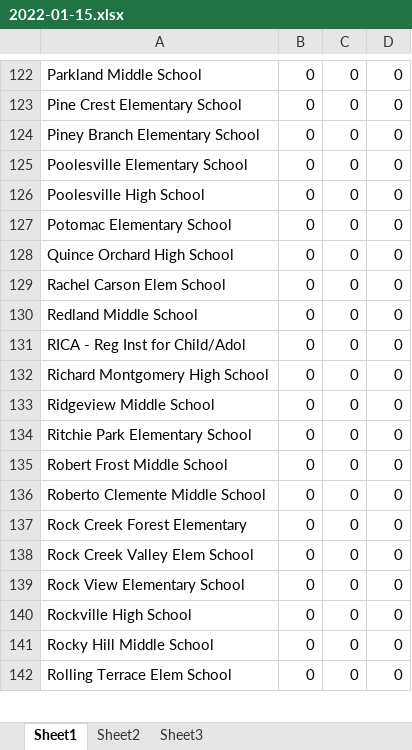
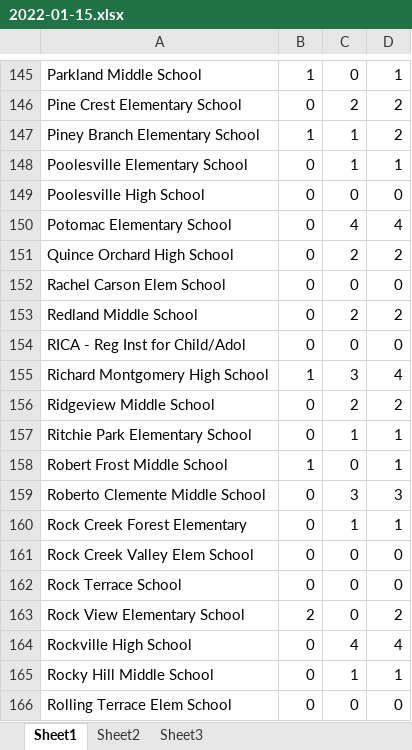
Before and after one commit to jamxu88/mocovid, an Excel workbook: server/data/2022-01-15.xlsx, sheet Sheet1, drawn as a sheet; only a part is shown, gaps mark what is left out; values as stored, in another font and other column widths than the file's, no borders; addresses are those after the commit; the diff covers the shown part only; the diff names each change by its address in the sheet, - before the commit and + after, or states it on an @@ line.

```diff
--- a/server/data/2022-01-15.xlsx (sheet Sheet1)
+++ b/server/data/2022-01-15.xlsx (sheet Sheet1)
-B145: 0
+B145: 1
-D145: 0
+D145: 1
-C146: 0
+C146: 2
-D146:D147: 0
+D146:D147: 2
-B147: 0
+B147: 1
-C147:C148: 0
+C147:C148: 1
-D148: 0
+D148: 1
-C150: 0
+C150: 4
-D150: 0
+D150: 4
-C151: 0
+C151: 2
-D151: 0
+D151: 2
-C153: 0
+C153: 2
-D153: 0
+D153: 2
-B155: 0
+B155: 1
-C155: 0
+C155: 3
-D155: 0
+D155: 4
-C156: 0
+C156: 2
-D156: 0
+D156: 2
-C157: 0
+C157: 1
-D157:D158: 0
+D157:D158: 1
-B158: 0
+B158: 1
-C159: 0
+C159: 3
-D159: 0
+D159: 3
-C160: 0
+C160: 1
-D160: 0
+D160: 1
+row 162: Rock Terrace School | 0 | 0 | 0
-B163: 0
+B163: 2
-D163: 0
+D163: 2
-C164: 0
+C164: 4
-D164: 0
+D164: 4
-C165: 0
+C165: 1
-D165: 0
+D165: 1
```
Also changed, not shown: 40 added rows, 1 removed row and 206 edited cells elsewhere in this sheet, server/data/2022-01-16.xlsx, 5 other files.
